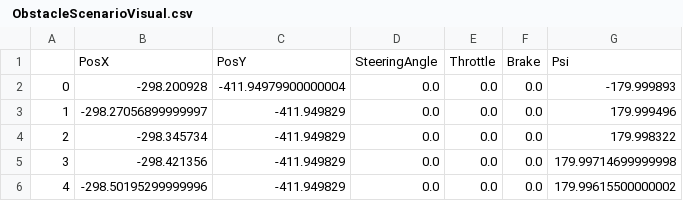
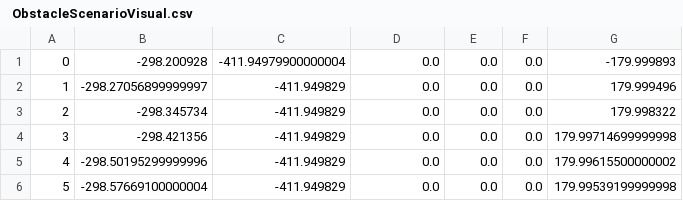
Before and after one commit to tud-hri/joan, a CSV file: modules/feedbackcontroller/action/HCRTrajectories/ ObstacleScenarioVisual.csv, drawn as a sheet; only a part is shown; the shorter side is filled out with more unchanged rows; the diff names each change by its address in the sheet, - before the commit and + after, or states it on an @@ line.

```diff
--- a/modules/feedbackcontroller/action/HCRTrajectories/ ObstacleScenarioVisual.csv
+++ b/modules/feedbackcontroller/action/HCRTrajectories/ ObstacleScenarioVisual.csv
-row 1:  | PosX | PosY | SteeringAngle | Throttle | Brake | Psi
```
Also changed, not shown: 3 other files.
